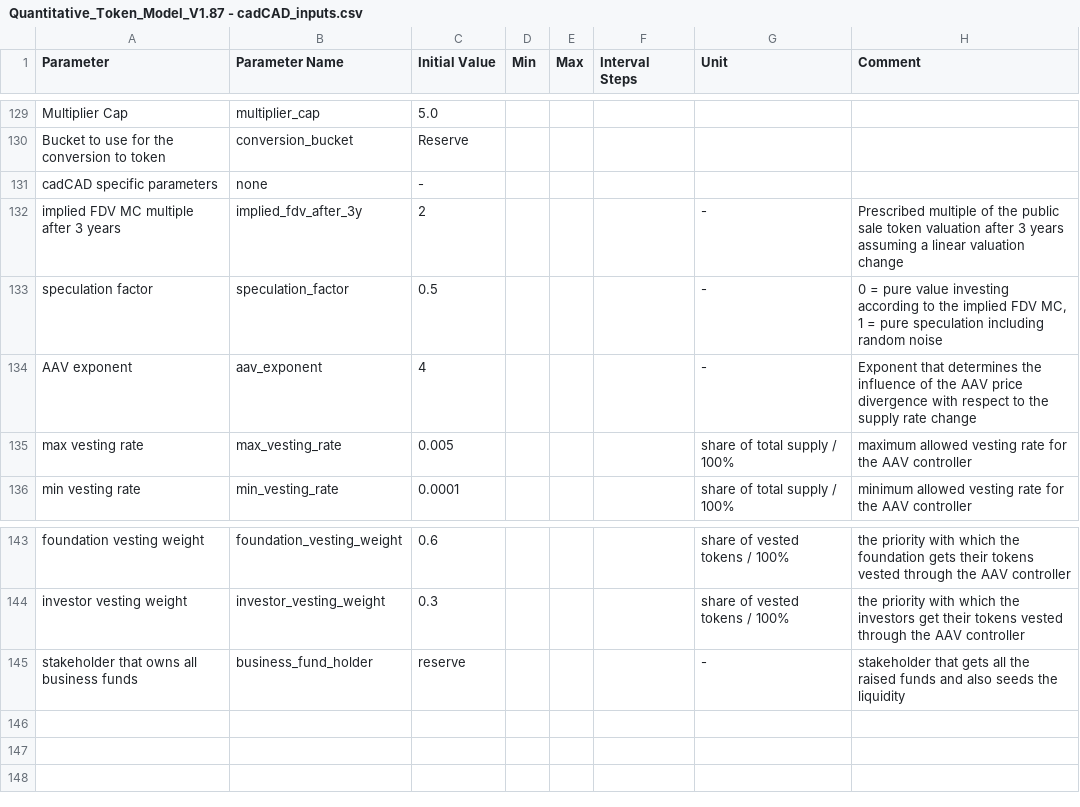
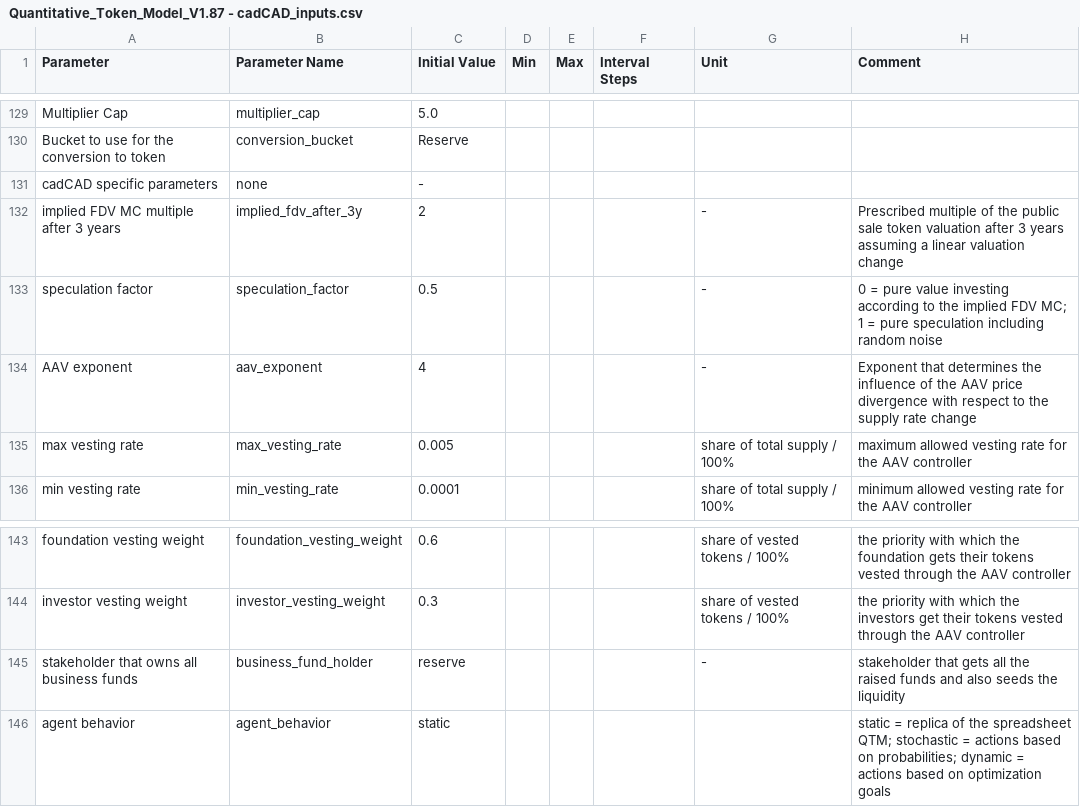
Before and after one commit to OutlierVentures/QTM-Interface, a CSV file: data/Quantitative_Token_Model_V1.87 - cadCAD_inputs.csv, drawn as a sheet; only a part is shown, gaps mark what is left out.

Commit message:
condensed agent initialization from initially 3 to now 2 functions and started static agent behavior implementation

```diff
--- a/data/Quantitative_Token_Model_V1.87 - cadCAD_inputs.csv
+++ b/data/Quantitative_Token_Model_V1.87 - cadCAD_inputs.csv
@@ -132,3 +132,3 @@ cadCAD specific parameters,none,-,,,,,
 implied FDV MC multiple after 3 years,implied_fdv_after_3y,2,,,,-,Prescribed multiple of the public sale token valuation after 3 years assuming a linear valuation change
-speculation factor,speculation_factor,0.5,,,,-,"0 = pure value investing according to the implied FDV MC, 1 = pure speculation including random noise"
+speculation factor,speculation_factor,0.5,,,,-,0 = pure value investing according to the implied FDV MC; 1 = pure speculation including random noise
 AAV exponent,aav_exponent,4,,,,-,Exponent that determines the influence of the AAV price divergence with respect to the supply rate change
@@ -145 +145,2 @@ investor vesting weight,investor_vesting_weight,0.3,,,,share of vested tokens /
 stakeholder that owns all business funds,business_fund_holder,reserve,,,,-,stakeholder that gets all the raised funds and also seeds the liquidity
+agent behavior,agent_behavior,static,,,,,static = replica of the spreadsheet QTM; stochastic = actions based on probabilities; dynamic = actions based on optimization goals
```
Also changed, not shown: 4 other files.
